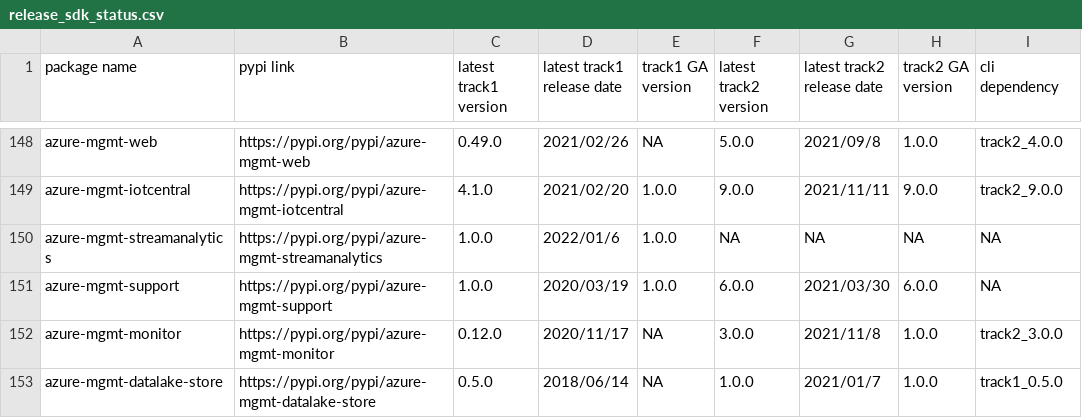
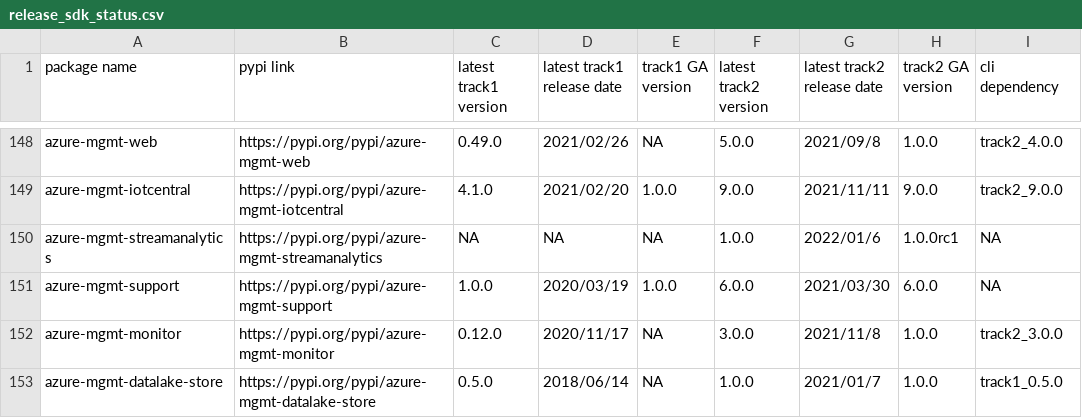
Before and after one commit to msyyc/file-storage, a CSV file: release_sdk_status.csv, drawn as a sheet; only a part is shown, gaps mark what is left out; the diff names each change by its address in the sheet, - before the commit and + after, or states it on an @@ line.

Commit message:
update excel

```diff
--- a/release_sdk_status.csv
+++ b/release_sdk_status.csv
-C150 (latest track1 version): 1.0.0
+C150 (latest track1 version): NA
-D150 (latest track1 release date): 2022/01/6
+D150 (latest track1 release date): NA
-E150 (track1 GA version): 1.0.0
+E150 (track1 GA version): NA
-F150 (latest track2 version): NA
+F150 (latest track2 version): 1.0.0
-G150 (latest track2 release date): NA
+G150 (latest track2 release date): 2022/01/6
-H150 (track2 GA version): NA
+H150 (track2 GA version): 1.0.0rc1
```
